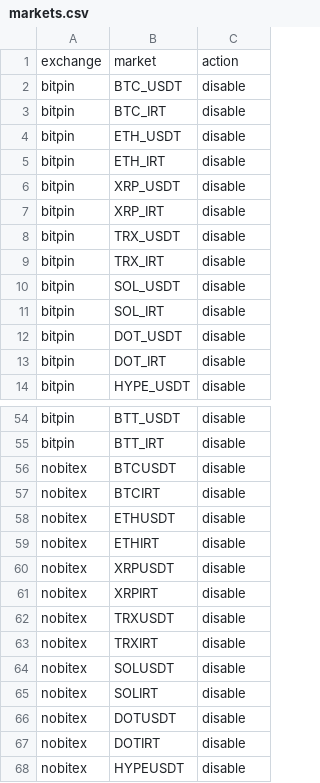
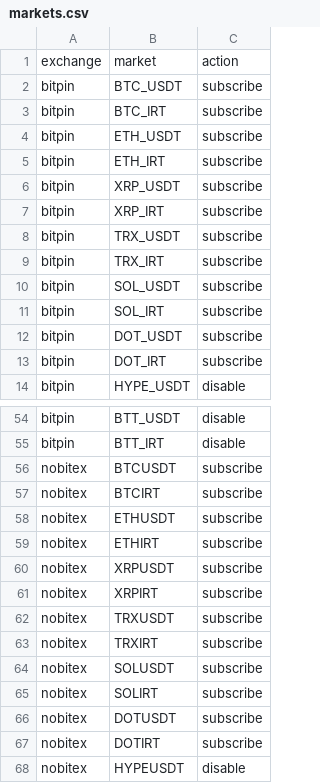
Before and after one commit to MHSaeedkia/data-collector, a CSV file: markets/markets.csv, drawn as a sheet; only a part is shown, gaps mark what is left out; the diff covers the shown part only.

```diff
--- a/markets/markets.csv
+++ b/markets/markets.csv
@@ -1,14 +1,14 @@
 exchange,market,action
-bitpin,BTC_USDT,disable
-bitpin,BTC_IRT,disable
-bitpin,ETH_USDT,disable
-bitpin,ETH_IRT,disable
-bitpin,XRP_USDT,disable
-bitpin,XRP_IRT,disable
-bitpin,TRX_USDT,disable
-bitpin,TRX_IRT,disable
-bitpin,SOL_USDT,disable
-bitpin,SOL_IRT,disable
-bitpin,DOT_USDT,disable
-bitpin,DOT_IRT,disable
+bitpin,BTC_USDT,subscribe
+bitpin,BTC_IRT,subscribe
+bitpin,ETH_USDT,subscribe
+bitpin,ETH_IRT,subscribe
+bitpin,XRP_USDT,subscribe
+bitpin,XRP_IRT,subscribe
+bitpin,TRX_USDT,subscribe
+bitpin,TRX_IRT,subscribe
+bitpin,SOL_USDT,subscribe
+bitpin,SOL_IRT,subscribe
+bitpin,DOT_USDT,subscribe
+bitpin,DOT_IRT,subscribe
 bitpin,HYPE_USDT,disable
@@ -55,14 +55,14 @@ bitpin,BTT_USDT,disable
 bitpin,BTT_IRT,disable
-nobitex,BTCUSDT,disable
-nobitex,BTCIRT,disable
-nobitex,ETHUSDT,disable
-nobitex,ETHIRT,disable
-nobitex,XRPUSDT,disable
-nobitex,XRPIRT,disable
-nobitex,TRXUSDT,disable
-nobitex,TRXIRT,disable
-nobitex,SOLUSDT,disable
-nobitex,SOLIRT,disable
-nobitex,DOTUSDT,disable
-nobitex,DOTIRT,disable
+nobitex,BTCUSDT,subscribe
+nobitex,BTCIRT,subscribe
+nobitex,ETHUSDT,subscribe
+nobitex,ETHIRT,subscribe
+nobitex,XRPUSDT,subscribe
+nobitex,XRPIRT,subscribe
+nobitex,TRXUSDT,subscribe
+nobitex,TRXIRT,subscribe
+nobitex,SOLUSDT,subscribe
+nobitex,SOLIRT,subscribe
+nobitex,DOTUSDT,subscribe
+nobitex,DOTIRT,subscribe
 nobitex,HYPEUSDT,disable
```
Also changed, not shown: 48 edited cells elsewhere in this file, 3 other files.
